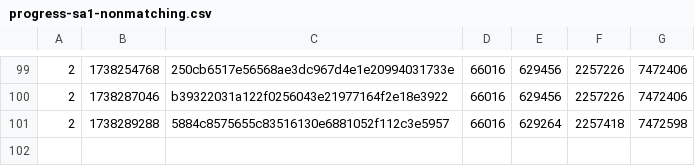
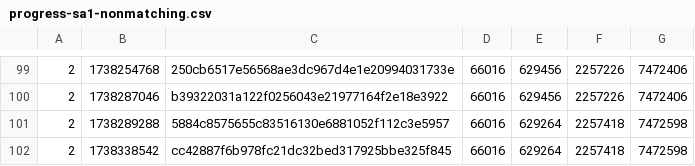
Before and after one commit to SAT-R/sa1, a CSV file: reports/progress-sa1-nonmatching.csv, drawn as a sheet; only a part is shown, gaps mark what is left out; the diff names each change by its address in the sheet, - before the commit and + after, or states it on an @@ line.

```diff
--- a/reports/progress-sa1-nonmatching.csv
+++ b/reports/progress-sa1-nonmatching.csv
+row 102: 2 | 1738338542 | cc42887f6b978fc21dc32bed317925bbe325f845 | 66016 | 629264 | 2257418 | 7472598
```
Also changed, not shown: reports/progress-sa1-matching.csv, 1 other file.
